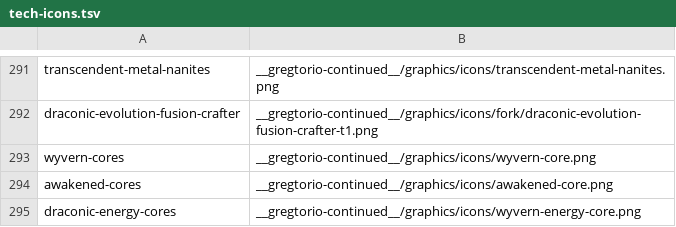
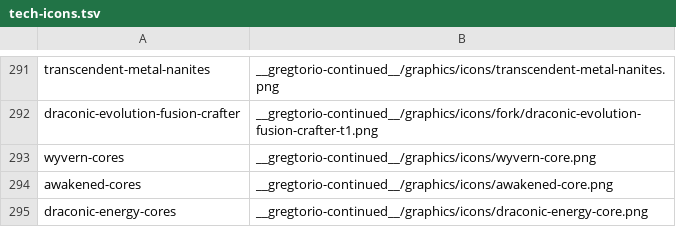
Before and after one commit to Rykon00/Gregtorio, a TSV file: tools/tech-icons.tsv, drawn as a sheet; only a part is shown, gaps mark what is left out.

```diff
--- a/tools/tech-icons.tsv
+++ b/tools/tech-icons.tsv
@@ -294,2 +294,2 @@ wyvern-cores	__gregtorio-continued__/graphics/icons/wyvern-core.png
 awakened-cores	__gregtorio-continued__/graphics/icons/awakened-core.png
-draconic-energy-cores	__gregtorio-continued__/graphics/icons/wyvern-energy-core.png
+draconic-energy-cores	__gregtorio-continued__/graphics/icons/draconic-energy-core.png
```
Also changed, not shown: 17 other files.
